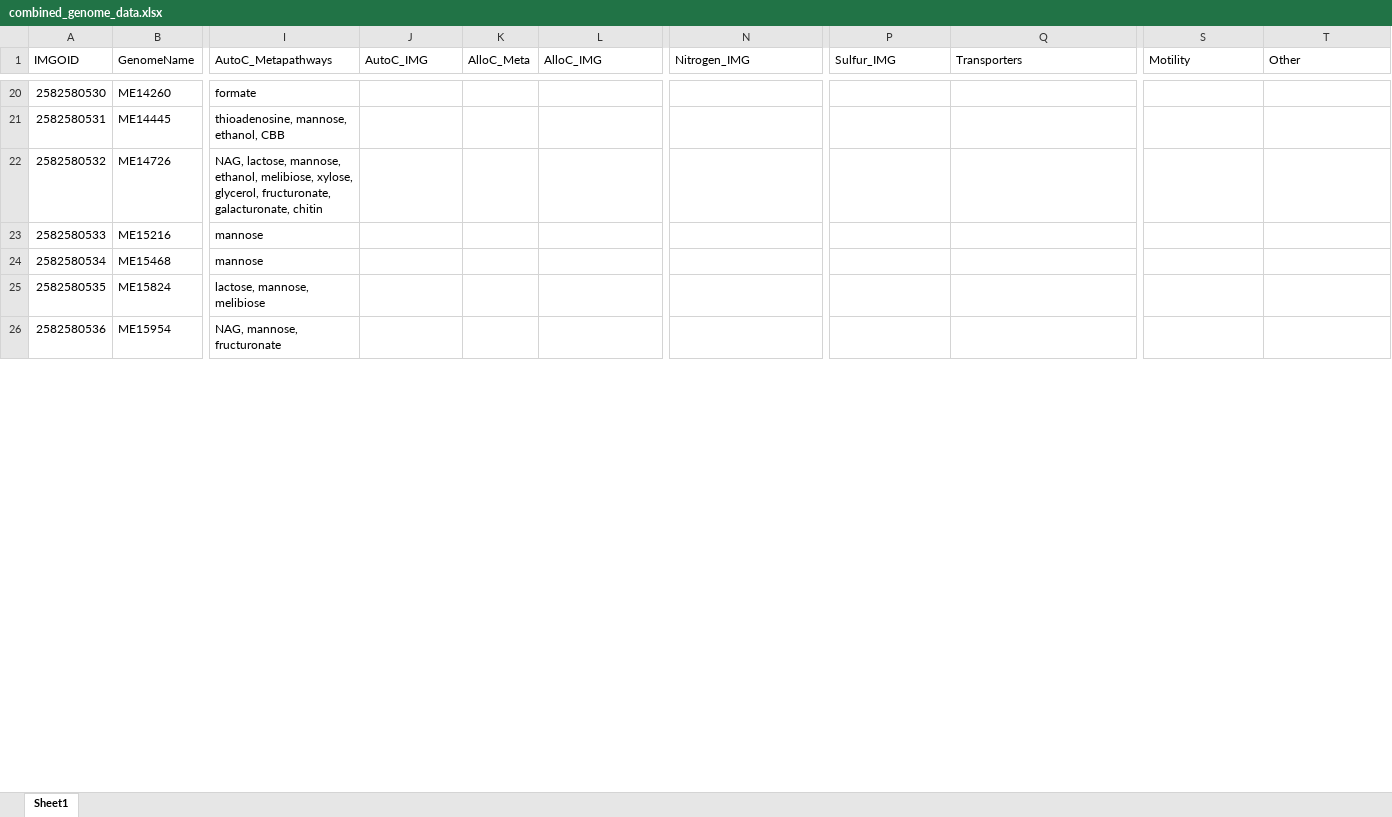
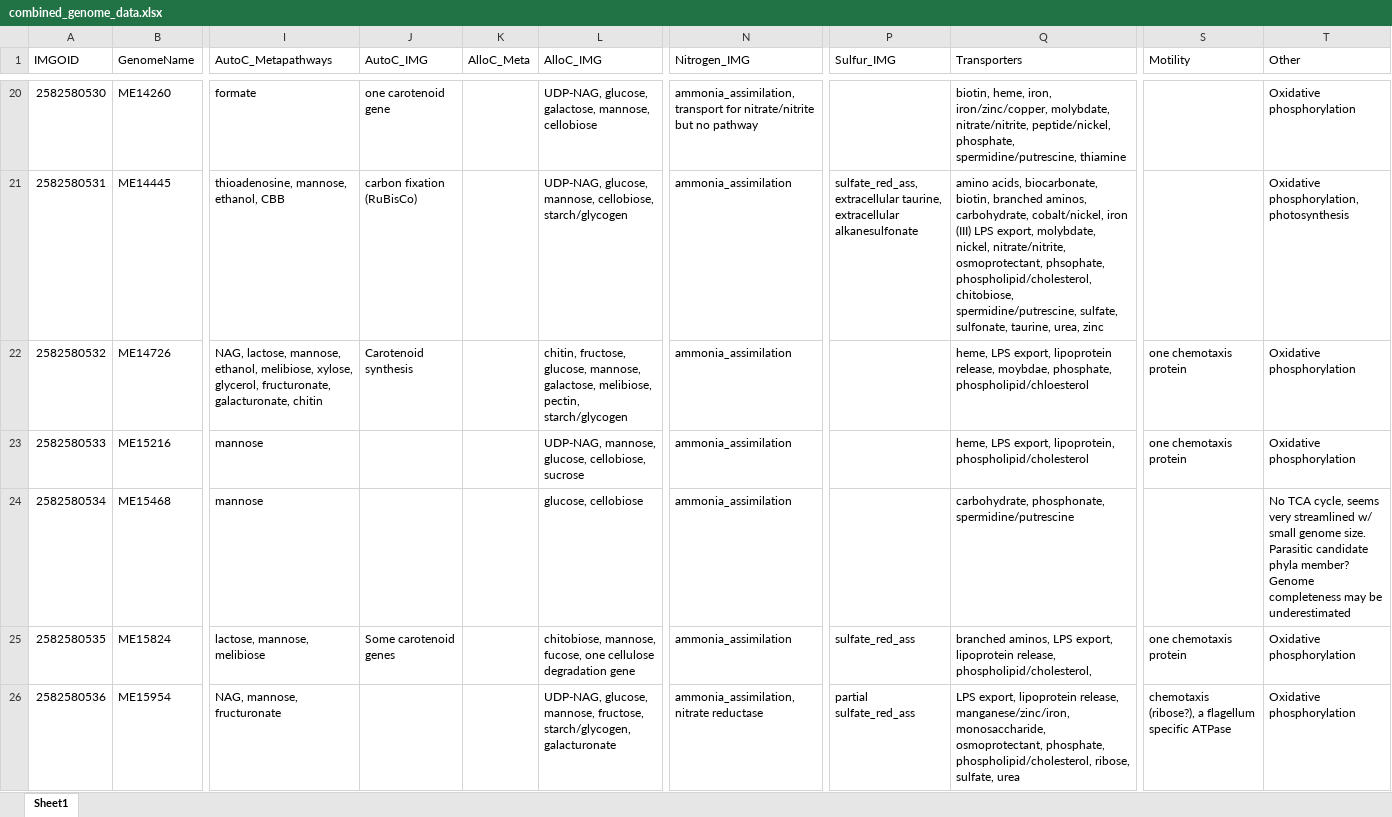
Before and after one commit to McMahonLab/MAGstravaganza, an Excel workbook: Data_files/combined_genome_data.xlsx, sheet Sheet1, drawn as a sheet; only a part is shown, gaps mark what is left out; values as stored, in another font and other column widths than the file's, no borders; the diff covers the shown part only; the diff names each change by its address in the sheet, - before the commit and + after, or states it on an @@ line.

Commit message:
Added more IMG annotations to genome table

```diff
--- a/Data_files/combined_genome_data.xlsx (sheet Sheet1)
+++ b/Data_files/combined_genome_data.xlsx (sheet Sheet1)
-J20 (AutoC_IMG): (empty)
+J20 (AutoC_IMG): one carotenoid gene
-L20 (AlloC_IMG): (empty)
+L20 (AlloC_IMG): UDP-NAG, glucose, galactose, mannose, cellobiose
-N20 (Nitrogen_IMG): (empty)
+N20 (Nitrogen_IMG): ammonia_assimilation, transport for nitrate/nitrite but no pathway
-Q20 (Transporters): (empty)
+Q20 (Transporters): biotin, heme, iron, iron/zinc/copper, molybdate, nitrate/nitrite, peptide/nickel, phosphate, spermidine/putrescine, thiamine
-T20 (Other): (empty)
+T20 (Other): Oxidative phosphorylation
-J21 (AutoC_IMG): (empty)
+J21 (AutoC_IMG): carbon fixation (RuBisCo)
-L21 (AlloC_IMG): (empty)
+L21 (AlloC_IMG): UDP-NAG, glucose, mannose, cellobiose, starch/glycogen
-N21:N25 (Nitrogen_IMG): (empty)
+N21:N25 (Nitrogen_IMG): ammonia_assimilation
-P21 (Sulfur_IMG): (empty)
+P21 (Sulfur_IMG): sulfate_red_ass, extracellular taurine, extracellular alkanesulfonate
-Q21 (Transporters): (empty)
+Q21 (Transporters): amino acids, biocarbonate, biotin, branched aminos, carbohydrate, cobalt/nickel, iron (III) LPS export, molybdate, nickel, nitrate/nitrite, osmoprotectant, phsophate, phospholipid/cholesterol, chitobiose, spermidine/putrescine, sulfate, sulfonate, taurine, urea, zinc
-T21 (Other): (empty)
+T21 (Other): Oxidative phosphorylation, photosynthesis
-J22 (AutoC_IMG): (empty)
+J22 (AutoC_IMG): Carotenoid synthesis
-L22 (AlloC_IMG): (empty)
+L22 (AlloC_IMG): chitin, fructose, glucose, mannose, galactose, melibiose, pectin, starch/glycogen
-Q22 (Transporters): (empty)
+Q22 (Transporters): heme, LPS export, lipoprotein release, moybdae, phosphate, phospholipid/chloesterol
-S22:S23 (Motility): (empty)
+S22:S23 (Motility): one chemotaxis protein
-T22:T23 (Other): (empty)
+T22:T23 (Other): Oxidative phosphorylation
-L23 (AlloC_IMG): (empty)
+L23 (AlloC_IMG): UDP-NAG, mannose, glucose, cellobiose, sucrose
-Q23 (Transporters): (empty)
+Q23 (Transporters): heme, LPS export, lipoprotein, phospholipid/cholesterol
-L24 (AlloC_IMG): (empty)
+L24 (AlloC_IMG): glucose, cellobiose
-Q24 (Transporters): (empty)
+Q24 (Transporters): carbohydrate, phosphonate, spermidine/putrescine
-T24 (Other): (empty)
+T24 (Other): No TCA cycle, seems very streamlined w/ small genome size. Parasitic candidate phyla member? Genome completeness may be underestimated
-J25 (AutoC_IMG): (empty)
+J25 (AutoC_IMG): Some carotenoid genes
-L25 (AlloC_IMG): (empty)
+L25 (AlloC_IMG): chitobiose, mannose, fucose, one cellulose degradation gene
-P25 (Sulfur_IMG): (empty)
+P25 (Sulfur_IMG): sulfate_red_ass
-Q25 (Transporters): (empty)
+Q25 (Transporters): branched aminos, LPS export, lipoprotein release, phospholipid/cholesterol,
-S25 (Motility): (empty)
+S25 (Motility): one chemotaxis protein
-T25:T26 (Other): (empty)
+T25:T26 (Other): Oxidative phosphorylation
-L26 (AlloC_IMG): (empty)
+L26 (AlloC_IMG): UDP-NAG, glucose, mannose, fructose, starch/glycogen, galacturonate
-N26 (Nitrogen_IMG): (empty)
+N26 (Nitrogen_IMG): ammonia_assimilation, nitrate reductase
-P26 (Sulfur_IMG): (empty)
+P26 (Sulfur_IMG): partial sulfate_red_ass
-Q26 (Transporters): (empty)
+Q26 (Transporters): LPS export, lipoprotein release, manganese/zinc/iron, monosaccharide, osmoprotectant, phosphate, phospholipid/cholesterol, ribose, sulfate, urea
-S26 (Motility): (empty)
+S26 (Motility): chemotaxis (ribose?), a flagellum specific ATPase
```
Also changed, not shown: 304 edited cells and cell formats elsewhere in this sheet.
